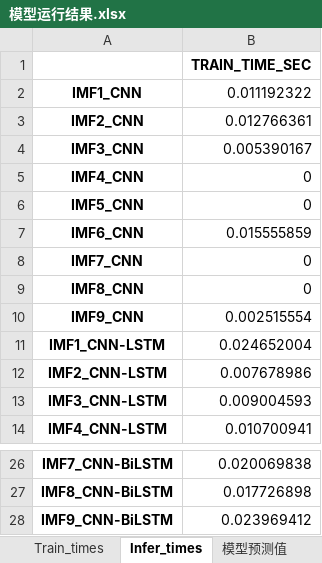
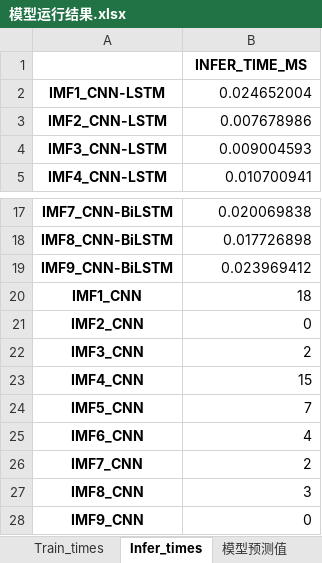
Before and after one commit to kevin3512/vmd-cnn-bilstm, an Excel workbook: result/模型运行结果.xlsx, sheet Infer_times, drawn as a sheet; only a part is shown, gaps mark what is left out; values as stored, in another font and other column widths than the file's, no borders; removed rows and columns are numbered as before the commit, all else as after; the diff names each change by its address in the sheet, - before the commit and + after, or states it on an @@ line.

```diff
--- a/result/模型运行结果.xlsx (sheet Infer_times)
+++ b/result/模型运行结果.xlsx (sheet Infer_times)
-B1: TRAIN_TIME_SEC
+B1: INFER_TIME_MS
-row 2: IMF1_CNN | 0.011192322
-row 3: IMF2_CNN | 0.012766361
-row 4: IMF3_CNN | 0.005390167
-row 5: IMF4_CNN | 0
-row 6: IMF5_CNN | 0
-row 7: IMF6_CNN | 0.015555859
-row 8: IMF7_CNN | 0
-row 9: IMF8_CNN | 0
-row 10: IMF9_CNN | 0.002515554
+row 20: IMF1_CNN | 18
+row 21: IMF2_CNN | 0
+row 22: IMF3_CNN | 2
+row 23: IMF4_CNN | 15
+row 24: IMF5_CNN | 7
+row 25: IMF6_CNN | 4
+row 26: IMF7_CNN | 2
+row 27: IMF8_CNN | 3
+row 28: IMF9_CNN | 0
```
Also changed, not shown: sheet 模型预测值, sheet 模型指标, sheet Train_times, sheet 分频预测性能, 5 other files.
